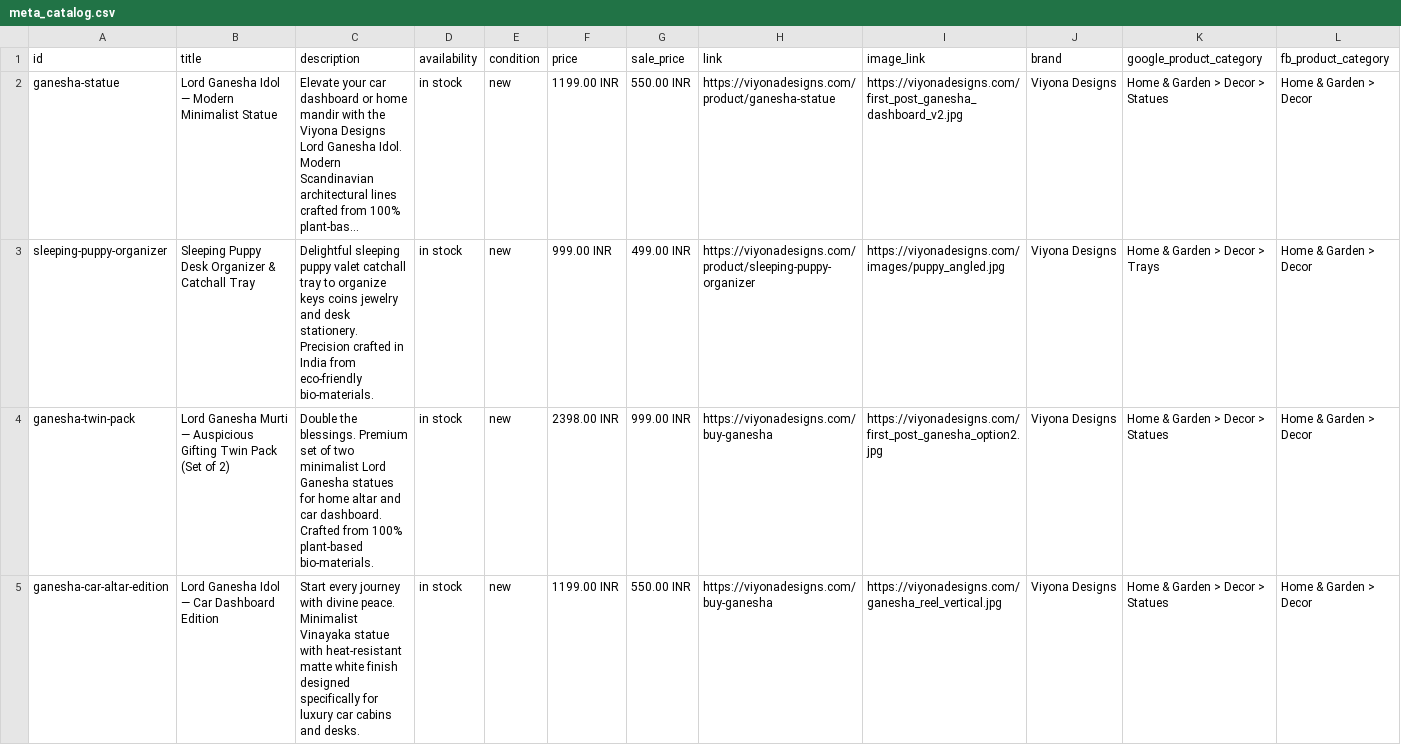
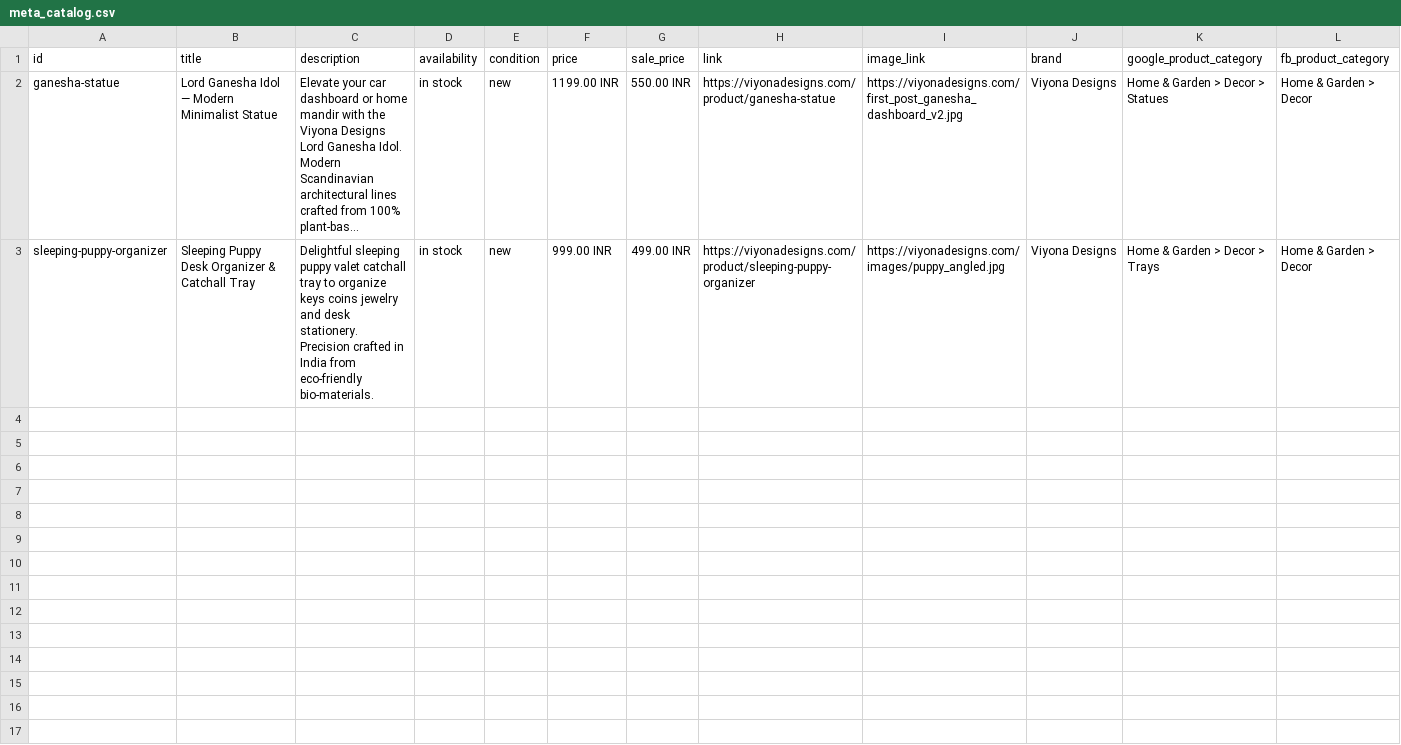
Before and after one commit to ravisharmavashishtha/viyona-designs-web, a CSV file: public/meta_catalog.csv, drawn as a sheet; only a part is shown; long unchanged cells end in …; the diff covers the shown part only; the diff names each change by its address in the sheet, - before the commit and + after, or states it on an @@ line.

Commit message:
chore: trim Meta Commerce catalog feed strictly to 2 core products

```diff
--- a/public/meta_catalog.csv
+++ b/public/meta_catalog.csv
-row 4: ganesha-twin-pack | Lord Ganesha Murti — Auspicious Gifting Twin Pack (Set of 2) | Double the blessings. Premium set of two minimalist Lord Ganesha statues for home altar and car dashboard. Crafted from 100% plant-based bio-materials. | in stock | new | 2398.00 INR | 999.00 INR | https://viyonadesigns.com/buy-ganesha | https://viyonadesigns.com/first_post_ganesha_option2.jpg | Viyona Designs | Home & Garden > Decor > Statues | Home & Garden > Decor
-row 5: ganesha-car-altar-edition | Lord Ganesha Idol — Car Dashboard Edition | Start every journey with divine peace. Minimalist Vinayaka statue with heat-resistant matte white finish designed specifically for luxury car cabins and desks. | in stock | new | 1199.00 INR | 550.00 INR | https://viyonadesigns.com/buy-ganesha | https://viyonadesigns.com/ganesha_reel_vertical.jpg | Viyona Designs | Home & Garden > Decor > Statues | Home & Garden > Decor
```
Also changed, not shown: 1 removed row elsewhere in this file, 1 other file.
